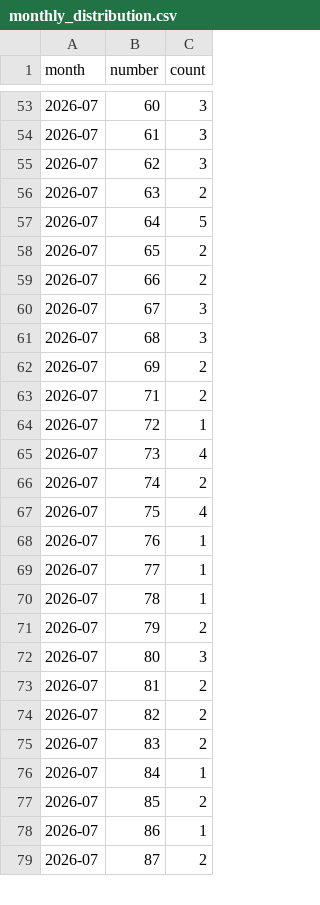
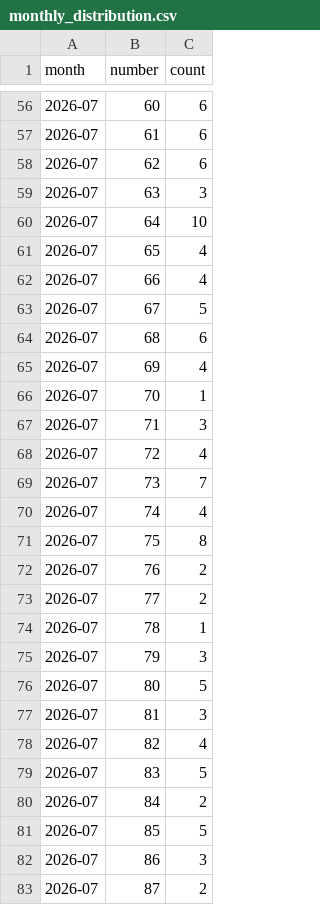
Before and after one commit to kina2711/vn-lottery-xsmb, a CSV file: data/reports/monthly_distribution.csv, drawn as a sheet; only a part is shown, gaps mark what is left out; the diff covers the shown part only.

```diff
--- a/data/reports/monthly_distribution.csv
+++ b/data/reports/monthly_distribution.csv
@@ -53,27 +56,28 @@ month,number,count
-2026-07,60,3
-2026-07,61,3
-2026-07,62,3
-2026-07,63,2
-2026-07,64,5
-2026-07,65,2
-2026-07,66,2
-2026-07,67,3
-2026-07,68,3
-2026-07,69,2
-2026-07,71,2
-2026-07,72,1
-2026-07,73,4
-2026-07,74,2
-2026-07,75,4
-2026-07,76,1
-2026-07,77,1
+2026-07,60,6
+2026-07,61,6
+2026-07,62,6
+2026-07,63,3
+2026-07,64,10
+2026-07,65,4
+2026-07,66,4
+2026-07,67,5
+2026-07,68,6
+2026-07,69,4
+2026-07,70,1
+2026-07,71,3
+2026-07,72,4
+2026-07,73,7
+2026-07,74,4
+2026-07,75,8
+2026-07,76,2
+2026-07,77,2
 2026-07,78,1
-2026-07,79,2
-2026-07,80,3
-2026-07,81,2
-2026-07,82,2
-2026-07,83,2
-2026-07,84,1
-2026-07,85,2
-2026-07,86,1
+2026-07,79,3
+2026-07,80,5
+2026-07,81,3
+2026-07,82,4
+2026-07,83,5
+2026-07,84,2
+2026-07,85,5
+2026-07,86,3
 2026-07,87,2
```
Also changed, not shown: 3 added rows and 60 edited cells elsewhere in this file, data/processed/draws.csv, data/reports/days_since_last_seen.csv, 10 other files.
